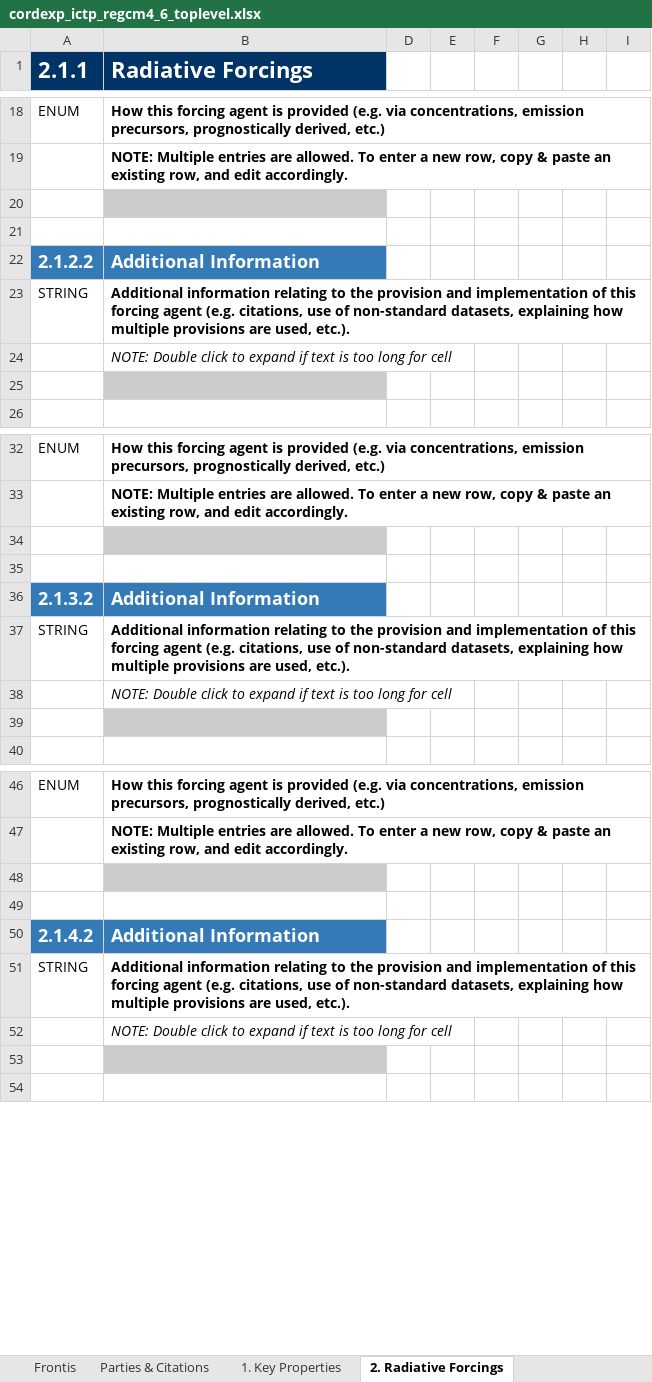
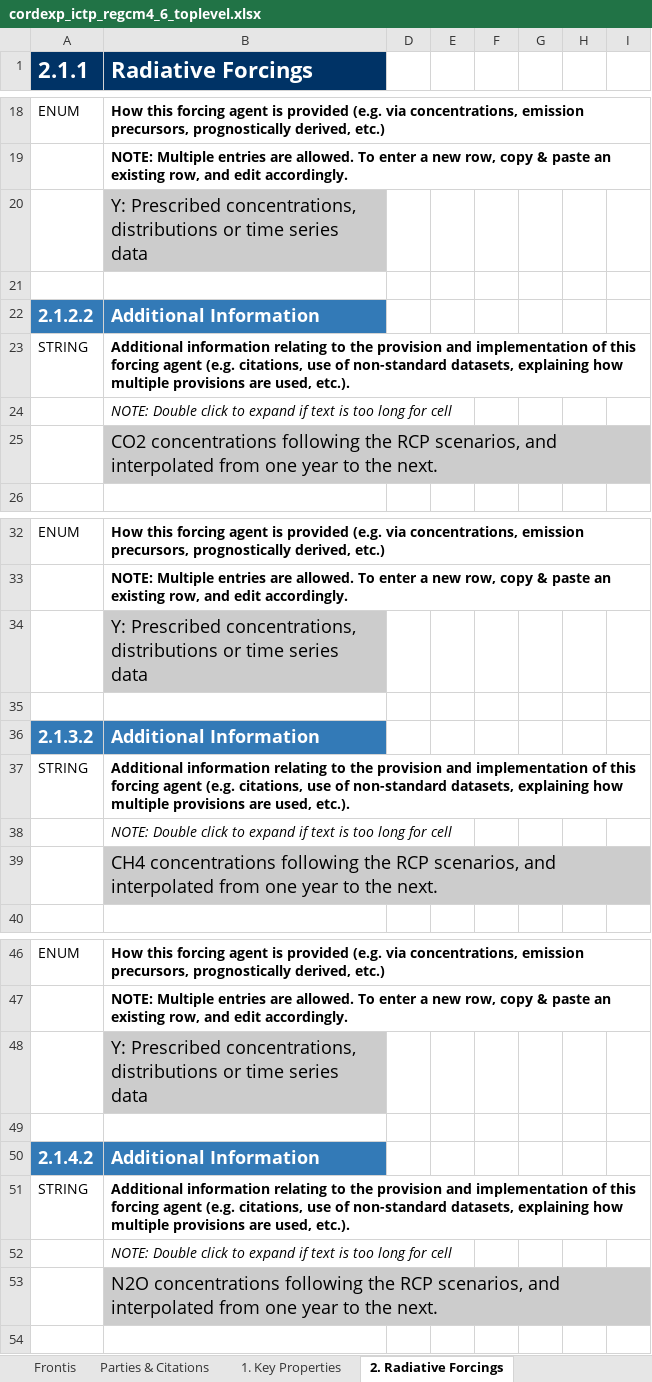
Before and after one commit to ES-DOC-INSTITUTIONAL/ictp, an Excel workbook: cordexp/models/ictp-regcm4-6/cordexp_ictp_regcm4_6_toplevel.xlsx, sheet 2. Radiative Forcings, drawn as a sheet; only a part is shown, gaps mark what is left out; values as stored, in another font and other column widths than the file's, no borders; the diff covers the shown part only; the diff names each change by its address in the sheet, - before the commit and + after, or states it on an @@ line.

```diff
--- a/cordexp/models/ictp-regcm4-6/cordexp_ictp_regcm4_6_toplevel.xlsx (sheet 2. Radiative Forcings)
+++ b/cordexp/models/ictp-regcm4-6/cordexp_ictp_regcm4_6_toplevel.xlsx (sheet 2. Radiative Forcings)
-B20 (Radiative Forcings): (empty)
+B20 (Radiative Forcings): Y: Prescribed concentrations, distributions or time series data
-B25 (Radiative Forcings): (empty)
+B25 (Radiative Forcings): CO2 concentrations following the RCP scenarios, and interpolated from one year to the next.
-B34 (Radiative Forcings): (empty)
+B34 (Radiative Forcings): Y: Prescribed concentrations, distributions or time series data
-B39 (Radiative Forcings): (empty)
+B39 (Radiative Forcings): CH4 concentrations following the RCP scenarios, and interpolated from one year to the next.
-B48 (Radiative Forcings): (empty)
+B48 (Radiative Forcings): Y: Prescribed concentrations, distributions or time series data
-B53 (Radiative Forcings): (empty)
+B53 (Radiative Forcings): N2O concentrations following the RCP scenarios, and interpolated from one year to the next.
```
Also changed, not shown: 1 added row and 6 edited cells elsewhere in this sheet, sheet 1. Key Properties, sheet Frontis, hidden cells.
